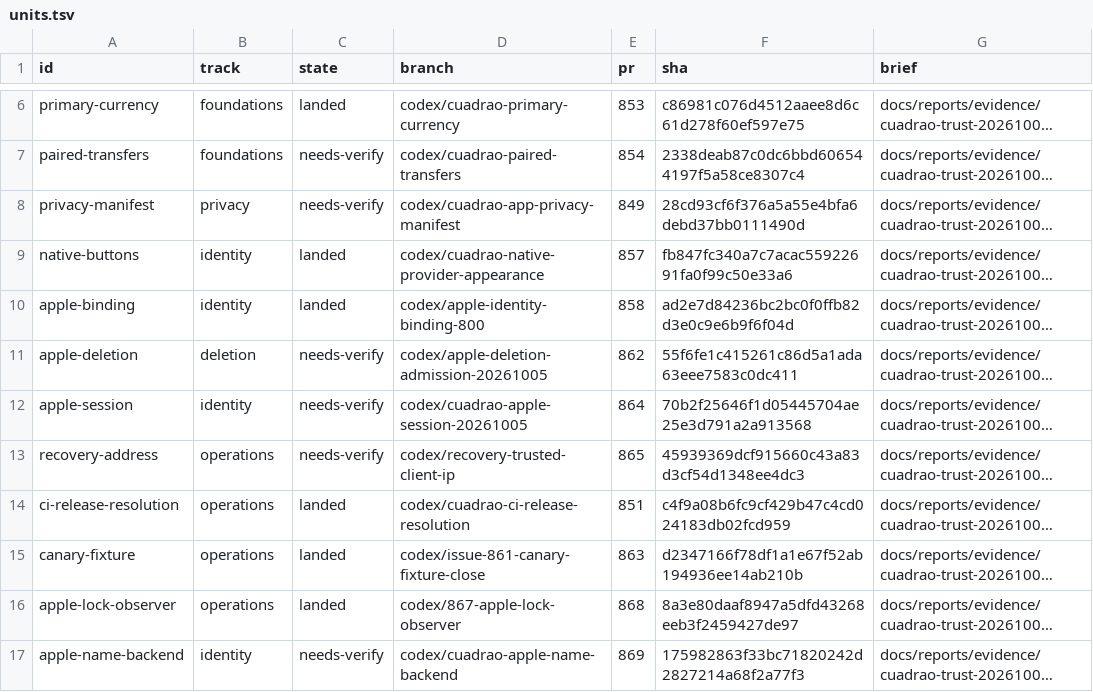
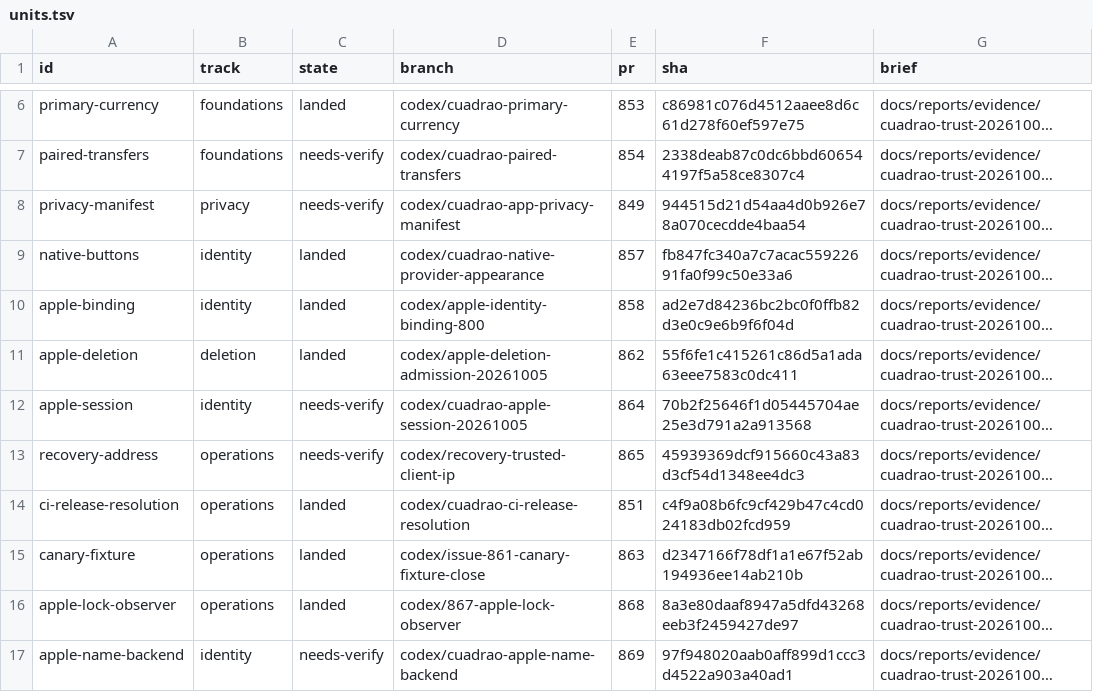
Before and after one commit to lagarcess/argus, a TSV file: docs/reports/evidence/cuadrao-trust-20261005/orchestration/units.tsv, drawn as a sheet; only a part is shown, gaps mark what is left out; long unchanged cells end in …; the diff names each change by its address in the sheet, - before the commit and + after, or states it on an @@ line.

Commit message:
docs(trust): record deletion admission landing and name CI defect

```diff
--- a/docs/reports/evidence/cuadrao-trust-20261005/orchestration/units.tsv
+++ b/docs/reports/evidence/cuadrao-trust-20261005/orchestration/units.tsv
-F8 (sha): 28cd93cf6f376a5a55e4bfa6debd37bb0111490d
+F8 (sha): 944515d21d54aa4d0b926e78a070cecdde4baa54
-C11 (state): needs-verify
+C11 (state): landed
-F17 (sha): 175982863f33bc71820242d2827214a68f2a77f3
+F17 (sha): 97f948020aab0aff899d1ccc3d4522a903a40ad1
```
Also changed, not shown: 6 other files.
